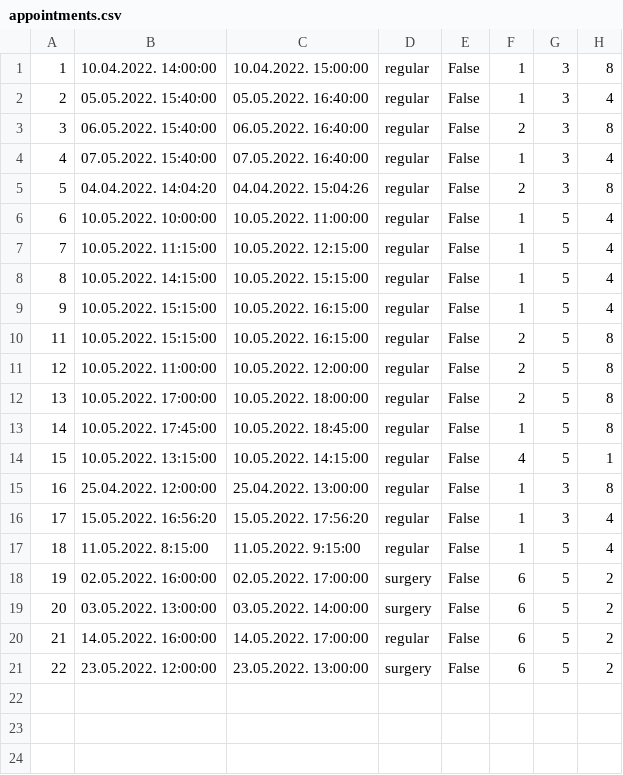
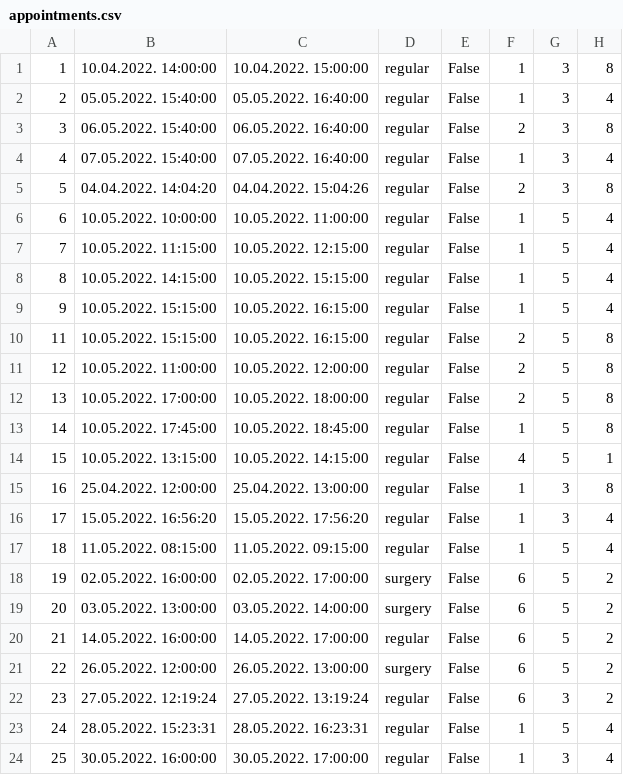
Before and after one commit to dandza7/IN-Tim-9-SIMS-HCI, a CSV file: WpfApp1/Resources/Data/appointments.csv, drawn as a sheet.

Commit message:
dodat update appointmenta

```diff
--- a/WpfApp1/Resources/Data/appointments.csv
+++ b/WpfApp1/Resources/Data/appointments.csv
@@ -16,3 +16,3 @@
 17;15.05.2022. 16:56:20;15.05.2022. 17:56:20;regular;False;1;3;4
-18;11.05.2022. 8:15:00;11.05.2022. 9:15:00;regular;False;1;5;4
+18;11.05.2022. 08:15:00;11.05.2022. 09:15:00;regular;False;1;5;4
 19;02.05.2022. 16:00:00;02.05.2022. 17:00:00;surgery;False;6;5;2
@@ -20,2 +20,5 @@
 21;14.05.2022. 16:00:00;14.05.2022. 17:00:00;regular;False;6;5;2
-22;23.05.2022. 12:00:00;23.05.2022. 13:00:00;surgery;False;6;5;2
+22;26.05.2022. 12:00:00;26.05.2022. 13:00:00;surgery;False;6;5;2
+23;27.05.2022. 12:19:24;27.05.2022. 13:19:24;regular;False;6;3;2
+24;28.05.2022. 15:23:31;28.05.2022. 16:23:31;regular;False;1;5;4
+25;30.05.2022. 16:00:00;30.05.2022. 17:00:00;regular;False;1;3;4
```
Also changed, not shown: 5 other files.
